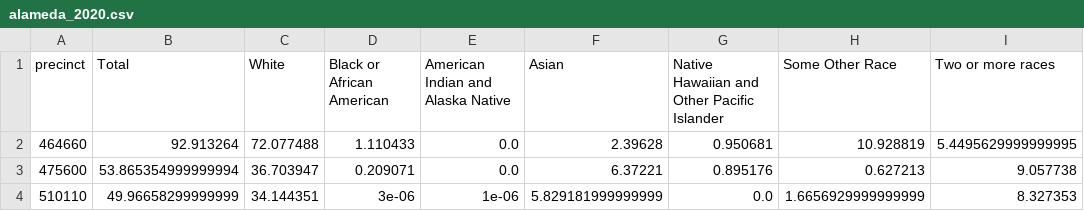
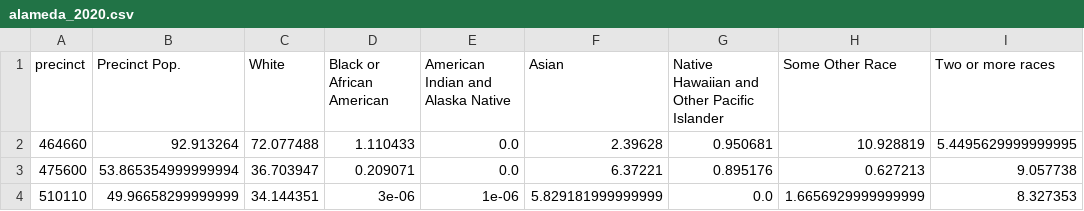
Before and after one commit to Equal-Vote/rcv-analysis, a CSV file: demographics/alameda_2020.csv, drawn as a sheet; only a part is shown.

Commit message:
Update alameda demographics

```diff
--- a/demographics/alameda_2020.csv
+++ b/demographics/alameda_2020.csv
@@ -1,2 +1,2 @@
-precinct,Total,White,Black or African American,American Indian and Alaska Native,Asian,Native Hawaiian and Other Pacific Islander,Some Other Race,Two or more races
+precinct,Precinct Pop.,White,Black or African American,American Indian and Alaska Native,Asian,Native Hawaiian and Other Pacific Islander,Some Other Race,Two or more races
 464660,92.913264,72.077488,1.110433,0.0,2.39628,0.950681,10.928819,5.4495629999999995
```
